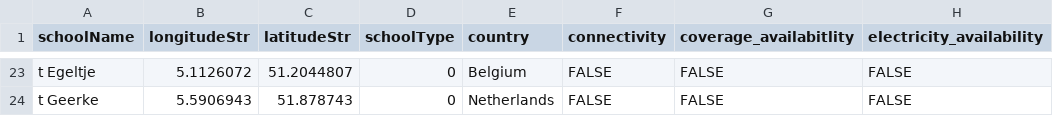
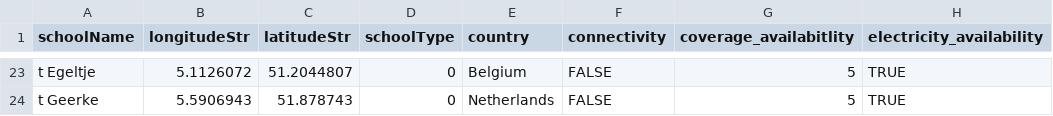
Before and after one commit to unicef/giga-blocks, a CSV file: apps/api/prisma/school.csv, drawn as a sheet; only a part is shown, gaps mark what is left out; the diff covers the shown part only; the diff names each change by its address in the sheet, - before the commit and + after, or states it on an @@ line.

```diff
--- a/apps/api/prisma/school.csv
+++ b/apps/api/prisma/school.csv
-G23:G24 (coverage_availabitlity): FALSE
+G23:G24 (coverage_availabitlity): 5
-H23:H24 (electricity_availability): FALSE
+H23:H24 (electricity_availability): TRUE
```
Also changed, not shown: 35 edited cells elsewhere in this file, 2 other files.
